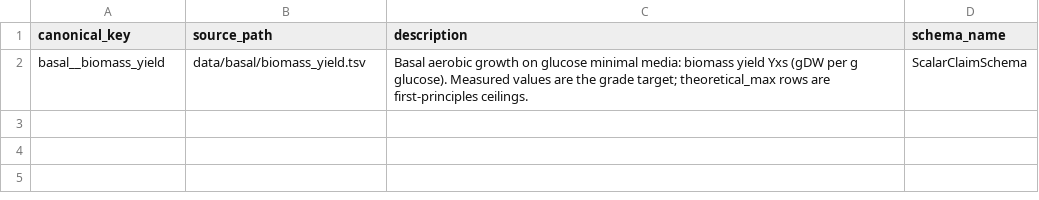
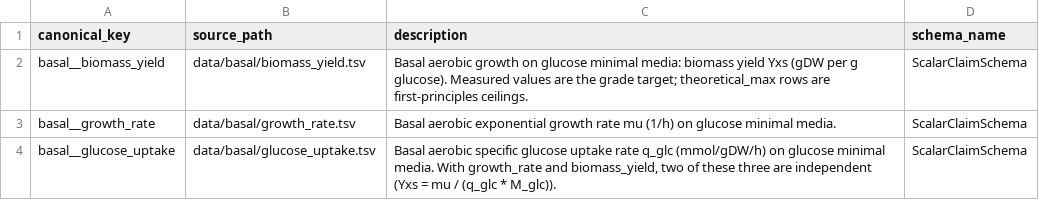
Before and after one commit to vivarium-collective/ecoli-sources, a TSV file: ecoli_sources/validation_data/validation_bundle.tsv, drawn as a sheet; the diff names each change by its address in the sheet, - before the commit and + after, or states it on an @@ line.

```diff
--- a/ecoli_sources/validation_data/validation_bundle.tsv
+++ b/ecoli_sources/validation_data/validation_bundle.tsv
+row 3: basal__growth_rate | data/basal/growth_rate.tsv | Basal aerobic exponential growth rate mu (1/h) on glucose minimal media. | ScalarClaimSchema
+row 4: basal__glucose_uptake | data/basal/glucose_uptake.tsv | Basal aerobic specific glucose uptake rate q_glc (mmol/gDW/h) on glucose minimal media. With growth_rate and biomass_yield, two of these three are independent (Yxs = mu / (q_glc * M_glc)). | ScalarClaimSchema
```
Also changed, not shown: ecoli_sources/validation_data/data/basal/biomass_yield.tsv, 8 other files.
